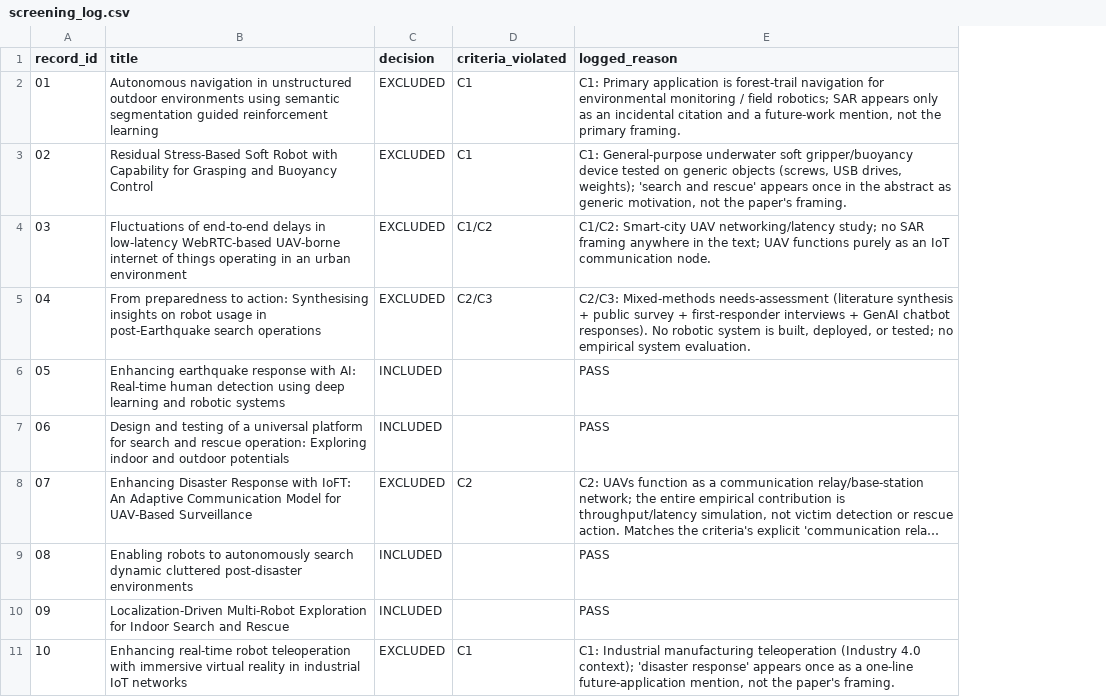
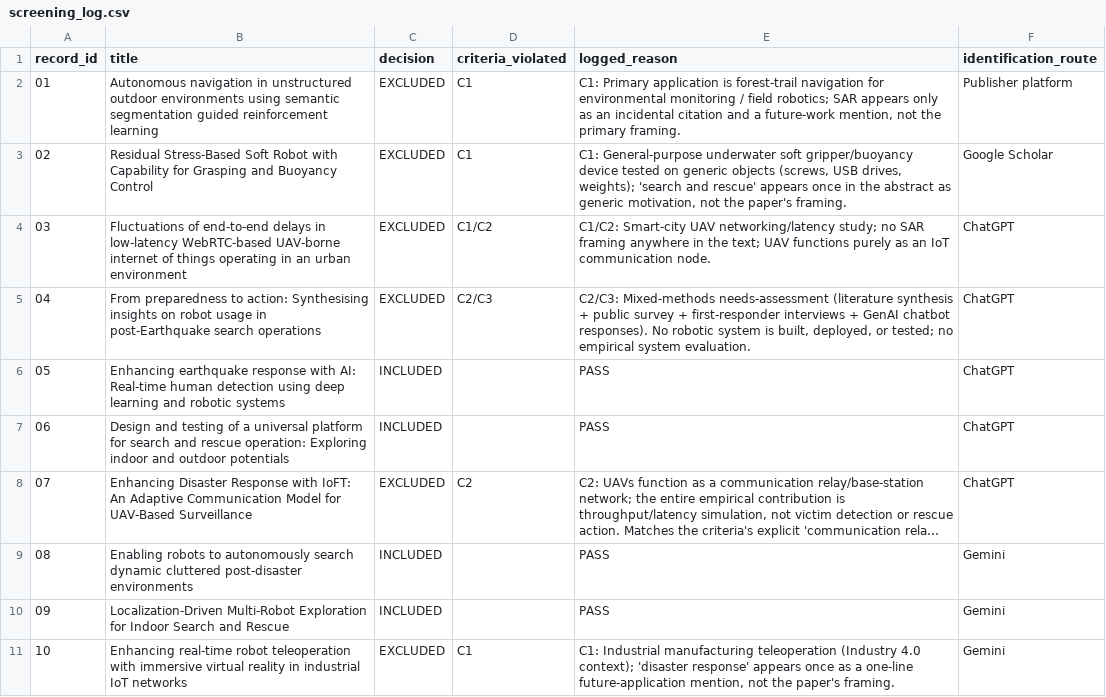
Before and after one commit to chinmoy567/ReviewPaper_A-Systematic-Review-of-Teleoperation-Human-Robot-Collaboration-and-Autonomous-Approaches, a CSV file: supplementary/screening_log.csv, drawn as a sheet; only a part is shown; long unchanged cells end in …; the diff names each change by its address in the sheet, - before the commit and + after, or states it on an @@ line.

```diff
--- a/supplementary/screening_log.csv
+++ b/supplementary/screening_log.csv
+column F (identification_route), rows 2-11: Publisher platform | Google Scholar | ChatGPT | ChatGPT | ChatGPT | ChatGPT | ChatGPT | Gemini | Gemini | Gemini
```
Also changed, not shown: supplementary/S2_extraction_table.csv, supplementary/S6_reliability_blind_codes.csv, 13 other files.
